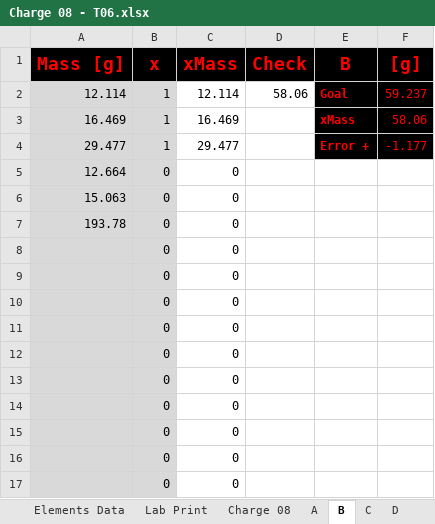
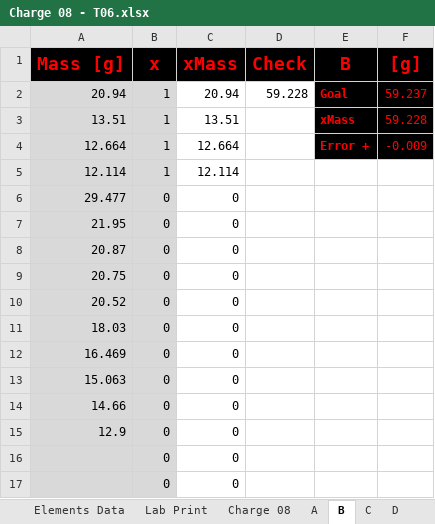
Before and after one commit to PoleScars/Manufacture-Alloys, an Excel workbook: Charge 08 - T06.xlsx, sheet B, drawn as a sheet; only a part is shown; values as stored, in another font and other column widths than the file's, no borders; removed rows and columns are numbered as before the commit, all else as after; the diff names each change by its address in the sheet, - before the commit and + after, or states it on an @@ line.

Commit message:
Add more Zn pieces, add Al & Cu heat capacity Cp

```diff
--- a/Charge 08 - T06.xlsx (sheet B)
+++ b/Charge 08 - T06.xlsx (sheet B)
+row 2: 20.94 | 1 | 20.94 | 59.228 | Goal | 59.237
+row 3: 13.51 | 1 | 13.51 |  | xMass | 59.228
+row 4: 12.664 | 1 | 12.664 |  | Error + | -0.009
-D5 (Check): 58.06
+D5 (Check): (empty)
-E5 (B): Goal
+E5 (B): (empty)
-E5:F5 fill: #000000
+E5:F5 fill: none
-F5 ([g]): 59.237
+F5 ([g]): (empty)
-row 3: 16.469 | 1 | 16.469 |  | xMass | 58.06
-row 4: 29.477 | 1 | 29.477 |  | Error + | -1.177
-A6 (Mass [g]): 12.664
+A6 (Mass [g]): 29.477
+row 7: 21.95 | 0 | 0
+row 8: 20.87 | 0 | 0
+row 9: 20.75 | 0 | 0
+row 10: 20.52 | 0 | 0
+row 11: 18.03 | 0 | 0
+row 12: 16.469 | 0 | 0
-A14 (Mass [g]): 193.78
+A14 (Mass [g]): 14.66
-A15 (Mass [g]): (empty)
+A15 (Mass [g]): 12.9
-row 9:  | 0 | 0
-row 10:  | 0 | 0
-row 11:  | 0 | 0
-row 12:  | 0 | 0
-row 13:  | 0 | 0
-row 14:  | 0 | 0
-row 15:  | 0 | 0
```
Also changed, not shown: sheet Charge 08, sheet Lab Print, sheet Elements Data, formulas that keep their value.
